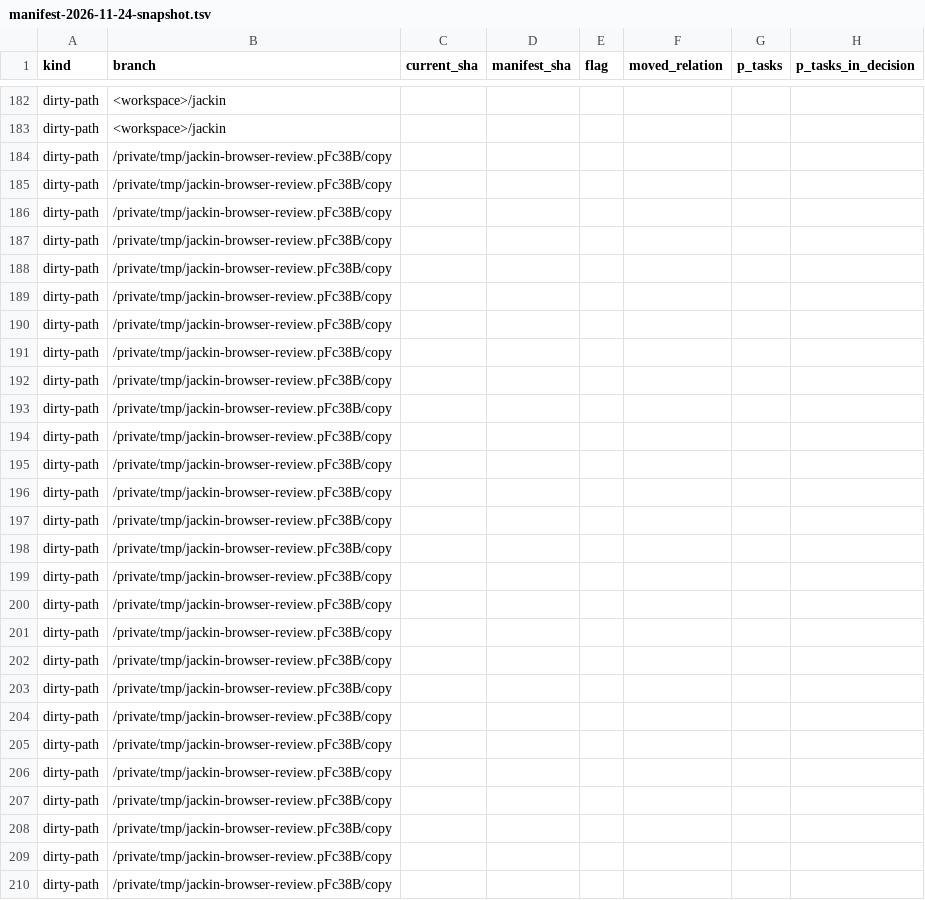
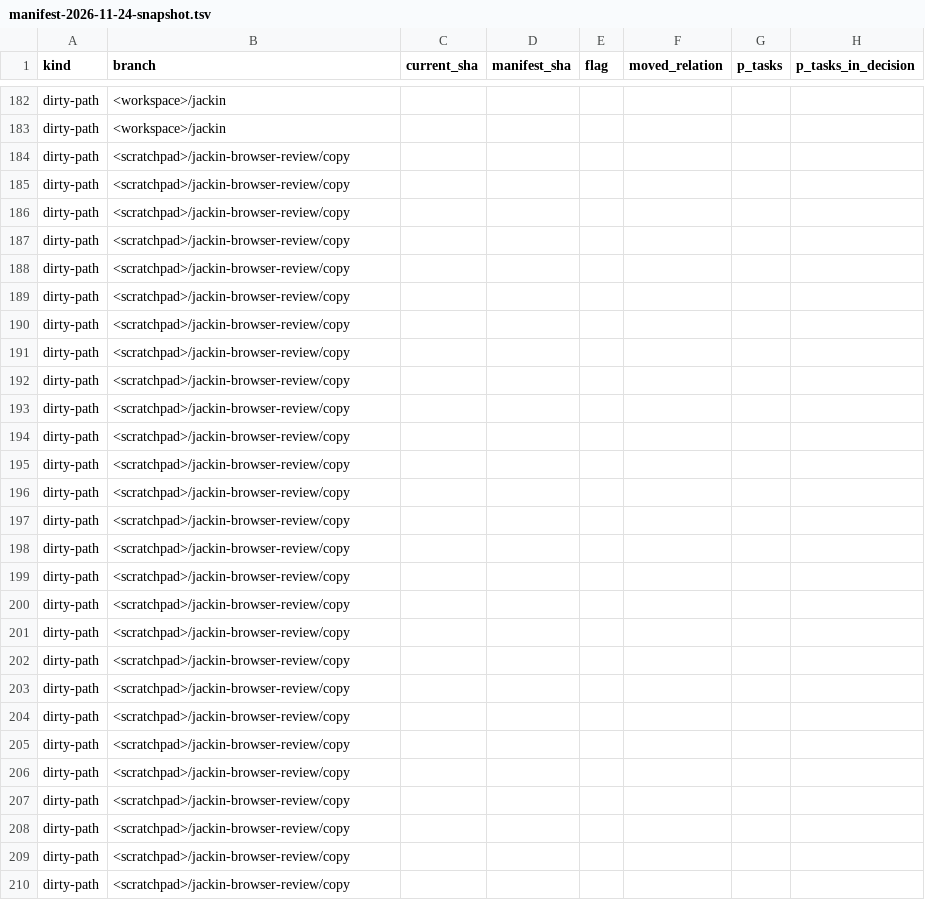
Before and after one commit to jackin-project/jackin, a TSV file: rewrite/reconciliation/branch-porting-2026-11-25/manifest-2026-11-24-snapshot.tsv, drawn as a sheet; only a part is shown, gaps mark what is left out; the diff covers the shown part only; the diff names each change by its address in the sheet, - before the commit and + after, or states it on an @@ line.

```diff
--- a/rewrite/reconciliation/branch-porting-2026-11-25/manifest-2026-11-24-snapshot.tsv
+++ b/rewrite/reconciliation/branch-porting-2026-11-25/manifest-2026-11-24-snapshot.tsv
-B184:B210 (branch): /private/tmp/jackin-browser-review.pFc38B/copy
+B184:B210 (branch): <scratchpad>/jackin-browser-review/copy
```
Also changed, not shown: 159 edited cells elsewhere in this file, 3 other files.
